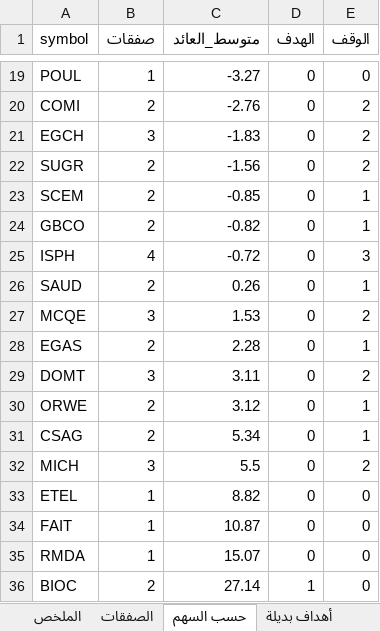
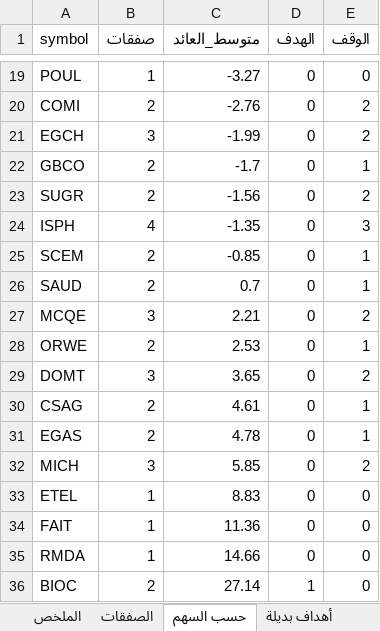
Before and after one commit to muhammadkamel900-bit/egx-data, an Excel workbook: data/signal_review.xlsx, sheet حسب السهم, drawn as a sheet; only a part is shown, gaps mark what is left out; values as stored, in another font and other column widths than the file's, no borders; removed rows and columns are numbered as before the commit, all else as after; the diff names each change by its address in the sheet, - before the commit and + after, or states it on an @@ line.

```diff
--- a/data/signal_review.xlsx (sheet حسب السهم)
+++ b/data/signal_review.xlsx (sheet حسب السهم)
-C21 (متوسط_العائد): -1.83
+C21 (متوسط_العائد): -1.99
+row 22: GBCO | 2 | -1.7 | 0 | 1
+row 24: ISPH | 4 | -1.35 | 0 | 3
-row 24: GBCO | 2 | -0.82 | 0 | 1
-row 25: ISPH | 4 | -0.72 | 0 | 3
-C26 (متوسط_العائد): 0.26
+C26 (متوسط_العائد): 0.7
-C27 (متوسط_العائد): 1.53
+C27 (متوسط_العائد): 2.21
-A28 (symbol): EGAS
+A28 (symbol): ORWE
-C28 (متوسط_العائد): 2.28
+C28 (متوسط_العائد): 2.53
-C29 (متوسط_العائد): 3.11
+C29 (متوسط_العائد): 3.65
-row 30: ORWE | 2 | 3.12 | 0 | 1
-C30 (متوسط_العائد): 5.34
+C30 (متوسط_العائد): 4.61
+row 31: EGAS | 2 | 4.78 | 0 | 1
-C32 (متوسط_العائد): 5.5
+C32 (متوسط_العائد): 5.85
-C33 (متوسط_العائد): 8.82
+C33 (متوسط_العائد): 8.83
-C34 (متوسط_العائد): 10.87
+C34 (متوسط_العائد): 11.36
-C35 (متوسط_العائد): 15.07
+C35 (متوسط_العائد): 14.66
```
Also changed, not shown: sheet الصفقات, sheet الملخص, sheet أهداف بديلة.
